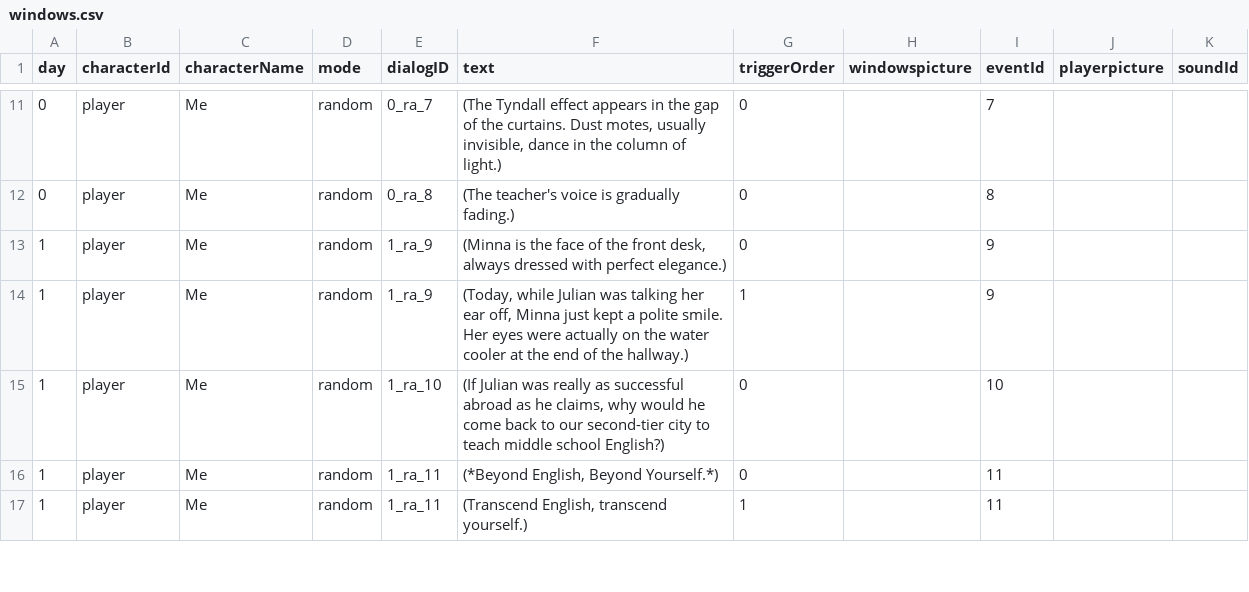
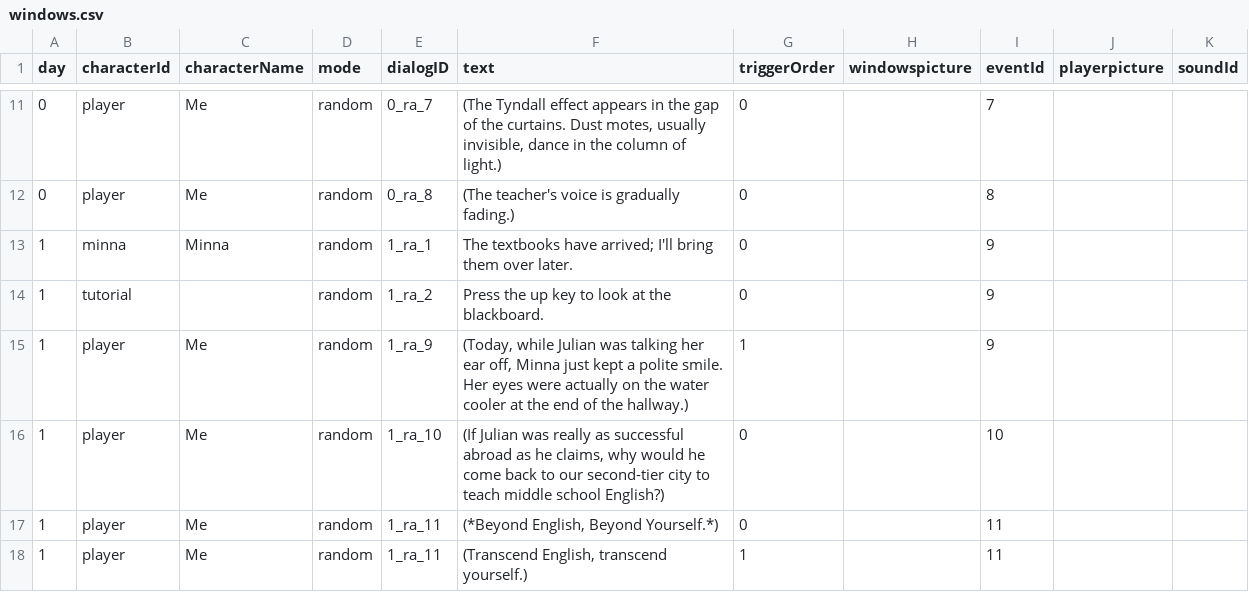
Before and after one commit to Shannju/WhiteNight, a CSV file: Assets/c#/Dialog/csv/windows.csv, drawn as a sheet; only a part is shown, gaps mark what is left out.

```diff
--- a/Assets/c#/Dialog/csv/windows.csv
+++ b/Assets/c#/Dialog/csv/windows.csv
@@ -12,3 +12,4 @@
 0,player,Me,random,0_ra_8,(The teacher's voice is gradually fading.),0,,8,,
-1,player,Me,random,1_ra_9,"(Minna is the face of the front desk, always dressed with perfect elegance.)",0,,9,,
+1,minna,Minna,random,1_ra_1,The textbooks have arrived; I'll bring them over later.,0,,9,,
+1,tutorial,,random,1_ra_2,Press the up key to look at the blackboard.,0,,9,,
 1,player,Me,random,1_ra_9,"(Today, while Julian was talking her ear off, Minna just kept a polite smile. Her eyes were actually on the water cooler at the end of the hallway.)",1,,9,,
```
Also changed, not shown: Assets/c#/Dialog/csv/mate.csv, Assets/c#/Dialog/csv/teacher.csv, 22 other files.
